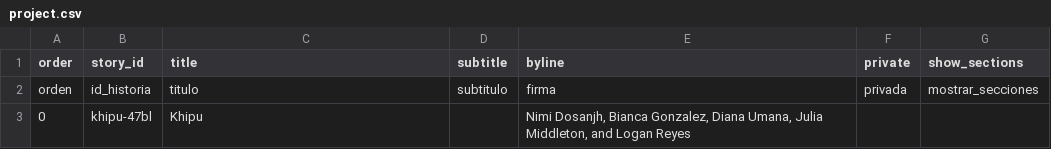
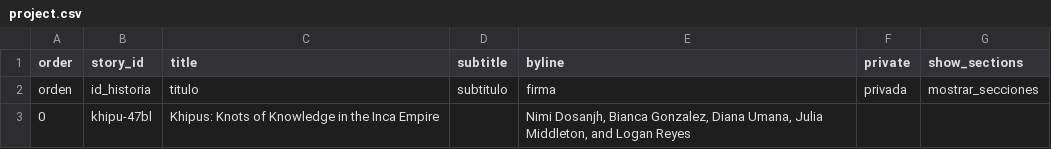
Before and after one commit to nimidosanjh/test, a CSV file: telar-content/spreadsheets/project.csv, drawn as a sheet.

```diff
--- a/telar-content/spreadsheets/project.csv
+++ b/telar-content/spreadsheets/project.csv
@@ -2,2 +2,2 @@ order,story_id,title,subtitle,byline,private,show_sections
 orden,id_historia,titulo,subtitulo,firma,privada,mostrar_secciones
-0,khipu-47bl,Khipu,,"Nimi Dosanjh, Bianca Gonzalez, Diana Umana, Julia Middleton, and Logan Reyes",,
+0,khipu-47bl,Khipus: Knots of Knowledge in the Inca Empire,,"Nimi Dosanjh, Bianca Gonzalez, Diana Umana, Julia Middleton, and Logan Reyes",,
```
Also changed, not shown: telar-content/spreadsheets/khipu-47bl.csv, 8 other files.
